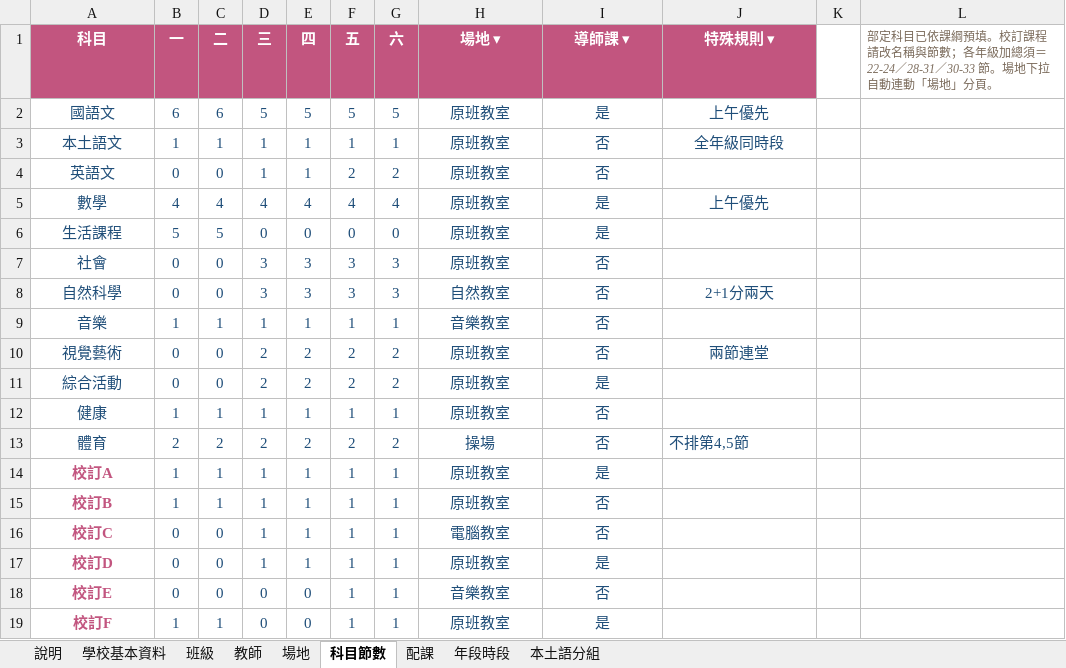
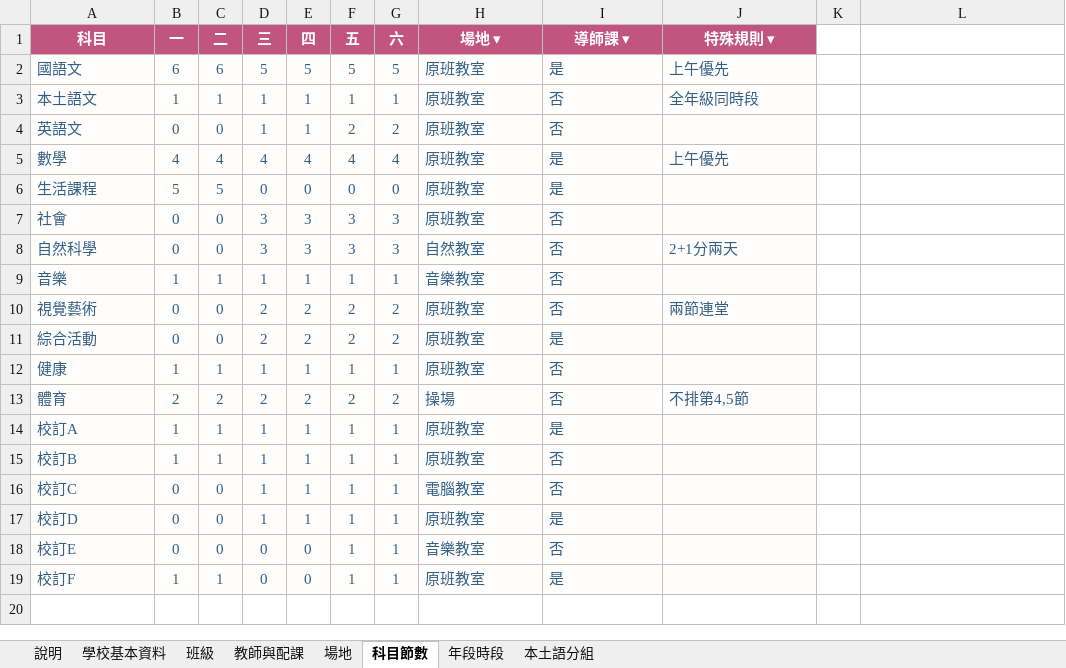
Before and after one commit to smallcannon-arch/schedule-system, an Excel workbook: template.xlsx, sheet 科目節數, drawn as a sheet; values as stored, in another font and other column widths than the file's, no borders; the diff names each change by its address in the sheet, - before the commit and + after, or states it on an @@ line.

Commit message:
Merge teacher and assignment template sheets

```diff
--- a/template.xlsx (sheet 科目節數)
+++ b/template.xlsx (sheet 科目節數)
-sheet tab: 教師
+sheet tab: 教師與配課
-sheet tab: 配課
-L1: 部定科目已依課綱預填。校訂課程請改名稱與節數；各年級加總須＝22-24／28-31／30-33 節。場地下拉自動連動「場地」分頁。
+L1: (empty)
-A2:J19 fill: none
+A2:J19 fill: #FFFEFD
-A2:A19 alignment: center
+A2:A19 alignment: left
-H2:J3 alignment: center
+H2:J3 alignment: left
-H4:I4 alignment: center
+H4:I4 alignment: left
-H5:J5 alignment: center
+H5:J5 alignment: left
-H6:I7 alignment: center
+H6:I7 alignment: left
-H8:J8 alignment: center
+H8:J8 alignment: left
-H9:I9 alignment: center
+H9:I9 alignment: left
-H10:J10 alignment: center
+H10:J10 alignment: left
-H11:I19 alignment: center
+H11:I19 alignment: left
@@ A14:A19 bold: on → off, text colour: #C2557F → #315F86 @@
```
Also changed, not shown: sheet 年段時段, sheet 說明, sheet 教師與配課, sheet 班級, sheet 場地, sheet 學校基本資料, 1 more sheet, 1 other file.
